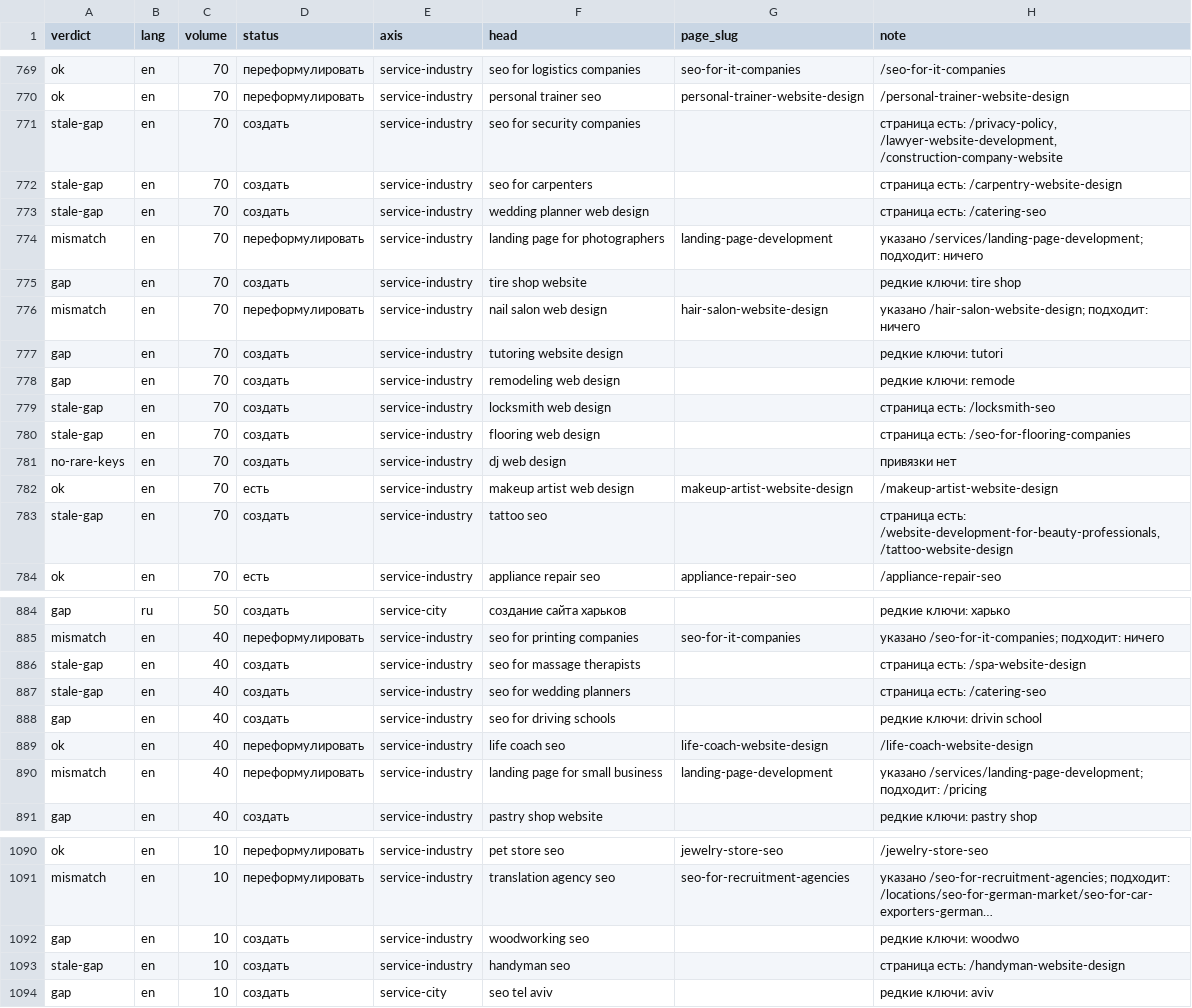
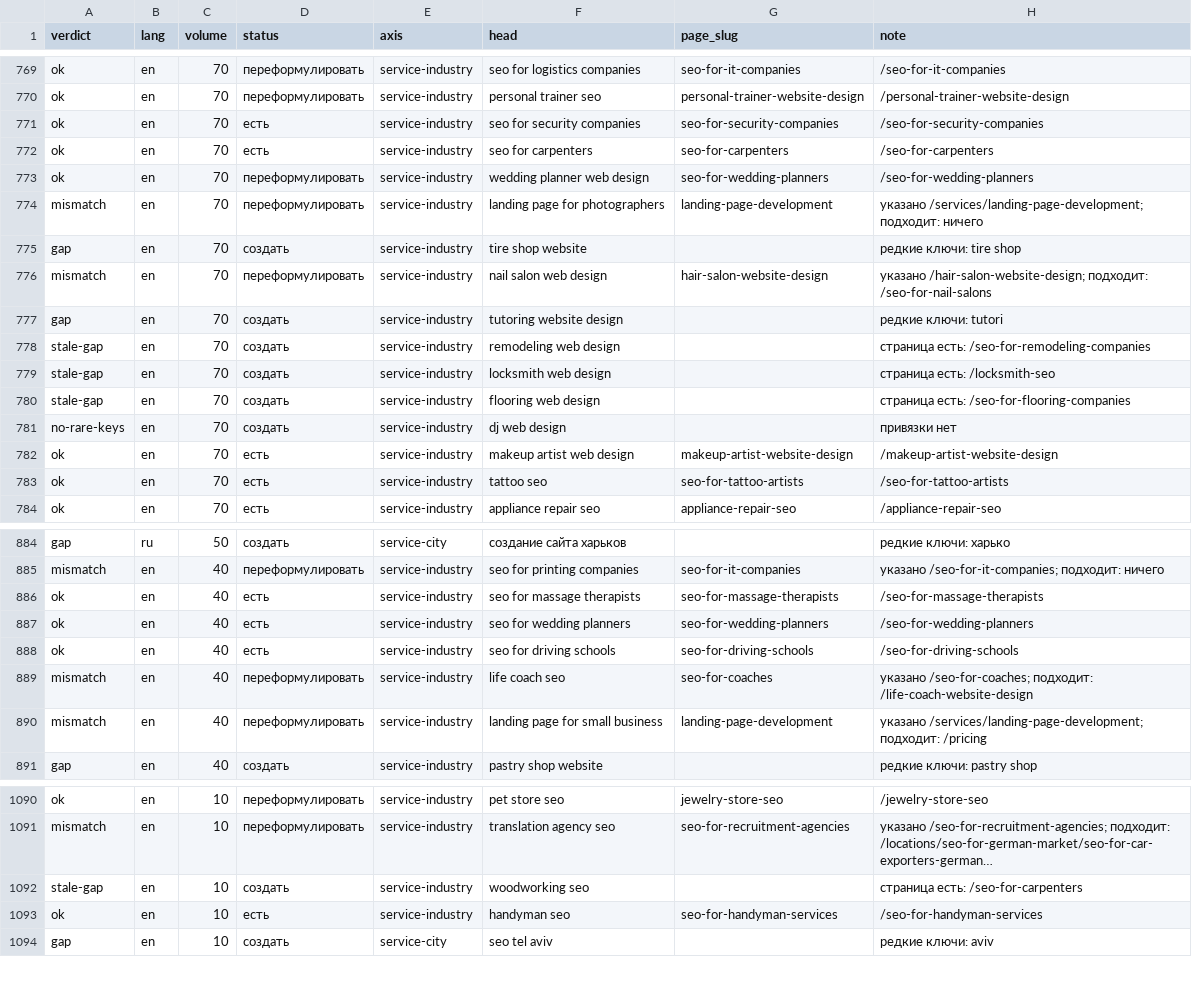
Before and after one commit to aliaksandr-bandziuk/bandziuk, a CSV file: drafts/core-coverage.csv, drawn as a sheet; only a part is shown, gaps mark what is left out; long unchanged cells end in …; removed rows and columns are numbered as before the commit, all else as after; the diff covers the shown part only; the diff names each change by its address in the sheet, - before the commit and + after, or states it on an @@ line.

```diff
--- a/drafts/core-coverage.csv
+++ b/drafts/core-coverage.csv
-A771:A773 (verdict): stale-gap
+A771:A773 (verdict): ok
-D771:D772 (status): создать
+D771:D772 (status): есть
-G771 (page_slug): (empty)
+G771 (page_slug): seo-for-security-companies
-H771 (note): страница есть: /privacy-policy, /lawyer-website-development, /construction-company-website
+H771 (note): /seo-for-security-companies
-G772 (page_slug): (empty)
+G772 (page_slug): seo-for-carpenters
-H772 (note): страница есть: /carpentry-website-design
+H772 (note): /seo-for-carpenters
-D773 (status): создать
+D773 (status): переформулировать
-G773 (page_slug): (empty)
+G773 (page_slug): seo-for-wedding-planners
-H773 (note): страница есть: /catering-seo
+H773 (note): /seo-for-wedding-planners
-H776 (note): …/hair-salon-website-design; подходит: ничего
+H776 (note): …/hair-salon-website-design; подходит: /seo-for-nail-salons
-A778 (verdict): gap
+A778 (verdict): stale-gap
-H778 (note): редкие ключи: remode
+H778 (note): страница есть: /seo-for-remodeling-companies
-A783 (verdict): stale-gap
+A783 (verdict): ok
-D783 (status): создать
+D783 (status): есть
-G783 (page_slug): (empty)
+G783 (page_slug): seo-for-tattoo-artists
-H783 (note): страница есть: /website-development-for-beauty-professionals, /tattoo-website-design
+H783 (note): /seo-for-tattoo-artists
-A886:A887 (verdict): stale-gap
+A886:A887 (verdict): ok
-D886:D887 (status): создать
+D886:D887 (status): есть
-G886 (page_slug): (empty)
+G886 (page_slug): seo-for-massage-therapists
-H886 (note): страница есть: /spa-website-design
+H886 (note): /seo-for-massage-therapists
-G887 (page_slug): (empty)
+G887 (page_slug): seo-for-wedding-planners
-H887 (note): страница есть: /catering-seo
+H887 (note): /seo-for-wedding-planners
-row 888: gap | en | 40 | создать | service-industry | seo for driving schools |  | редкие ключи: drivin school
-D888 (status): переформулировать
+D888 (status): есть
-F888 (head): life coach seo
+F888 (head): seo for driving schools
-G888 (page_slug): life-coach-website-design
+G888 (page_slug): seo-for-driving-schools
-H888 (note): /life-coach-website-design
+H888 (note): /seo-for-driving-schools
+row 889: mismatch | en | 40 | переформулировать | service-industry | life coach seo | seo-for-coaches | указано /seo-for-coaches; подходит: /life-coach-website-design
-row 1092: gap | en | 10 | создать | service-industry | woodworking seo |  | редкие ключи: woodwo
-F1092 (head): handyman seo
+F1092 (head): woodworking seo
-H1092 (note): страница есть: /handyman-website-design
+H1092 (note): страница есть: /seo-for-carpenters
+row 1093: ok | en | 10 | есть | service-industry | handyman seo | seo-for-handyman-services | /seo-for-handyman-services
```
Also changed, not shown: 117 edited cells elsewhere in this file, research/pseo/core.csv, 23 other files.
